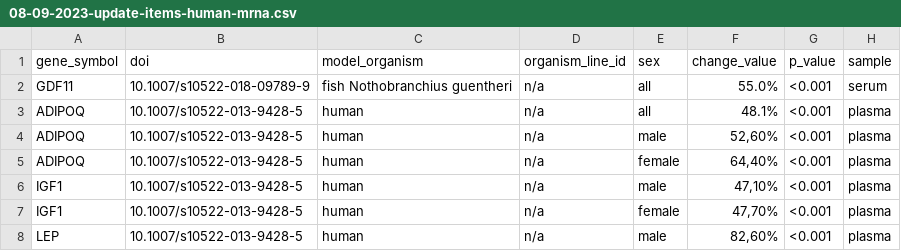
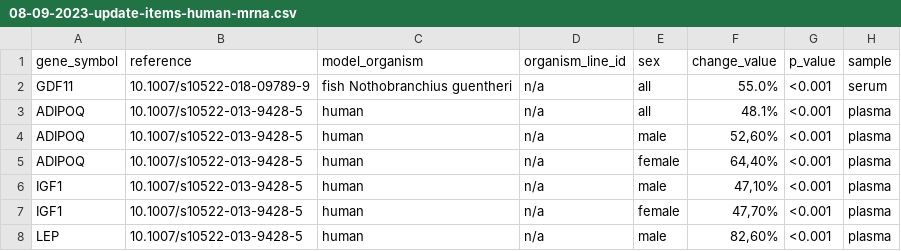
Before and after one commit to open-genes/open-genes-api, a CSV file: scripts/expression_change_human_mrna/08-09-2023-update-items-human-mrna.csv, drawn as a sheet; only a part is shown; the diff names each change by its address in the sheet, - before the commit and + after, or states it on an @@ line.

Commit message:
#158. Fix column name in a dataset

```diff
--- a/scripts/expression_change_human_mrna/08-09-2023-update-items-human-mrna.csv
+++ b/scripts/expression_change_human_mrna/08-09-2023-update-items-human-mrna.csv
-B1: doi
+B1: reference
```
